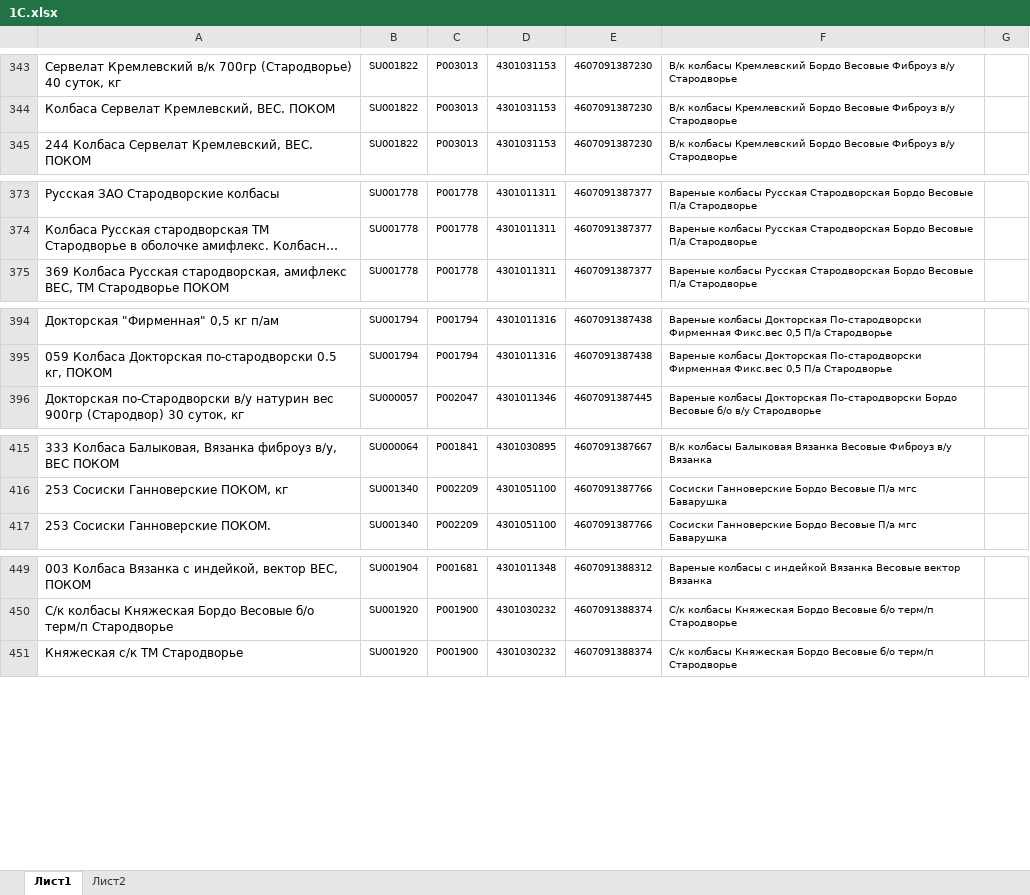
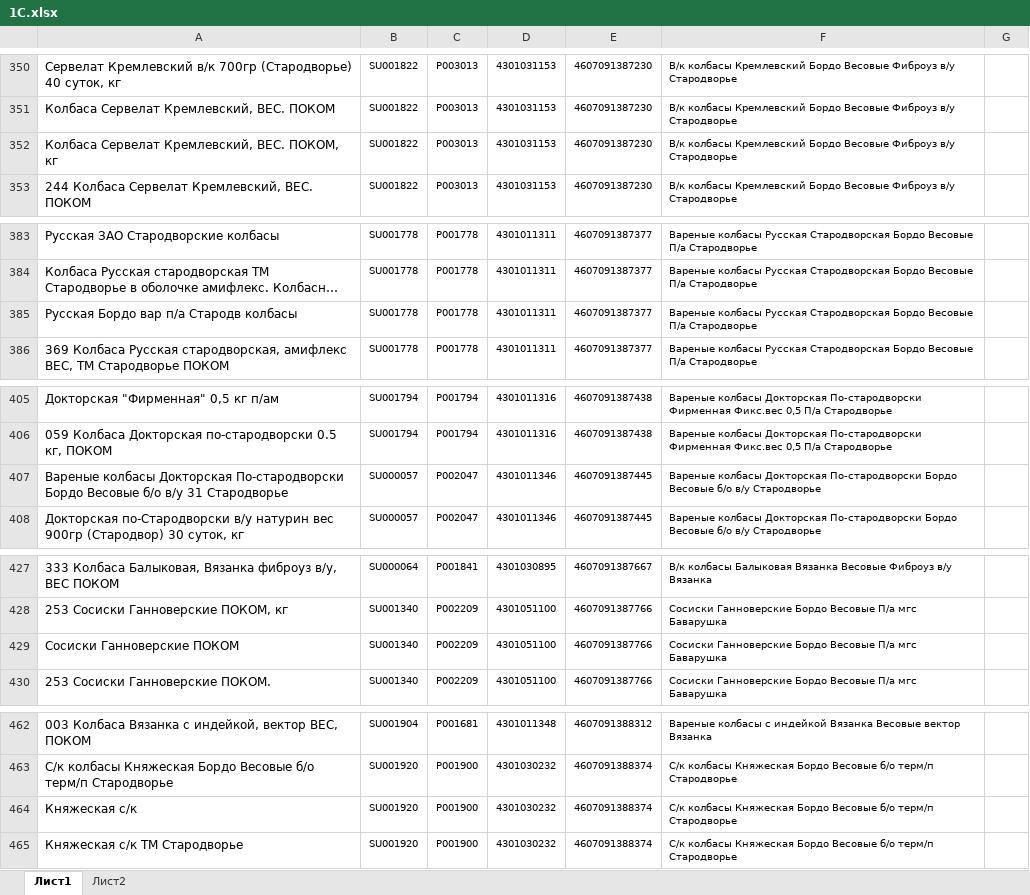
Before and after one commit to Fejanin/pokom_ki, an Excel workbook: moduls/1С.xlsx, sheet Лист1, drawn as a sheet; only a part is shown, gaps mark what is left out; long unchanged cells end in …; values as stored, in another font and other column widths than the file's, no borders; the diff covers the shown part only; the diff names each change by its address in the sheet, - before the commit and + after, or states it on an @@ line.

```diff
--- a/moduls/1С.xlsx (sheet Лист1)
+++ b/moduls/1С.xlsx (sheet Лист1)
+row 352: Колбаса Сервелат Кремлевский, ВЕС. ПОКОМ, кг | SU001822 | P003013 | 4301031153 | 4607091387230 | В/к колбасы Кремлевский Бордо Весовые Фиброуз в/у Стародворье
+row 385: Русская Бордо вар п/а Стародв колбасы | SU001778 | P001778 | 4301011311 | 4607091387377 | Вареные колбасы Русская Стародворская Бордо Весовые П/а Стародворье
+row 407: Вареные колбасы Докторская По-стародворски Бордо Весовые б/о в/у 31 Стародворье | SU000057 | P002047 | 4301011346 | 4607091387445 | Вареные колбасы Докторская По-стародворски Бордо Весовые б/о в/у Стародворье
+row 429: Сосиски Ганноверские ПОКОМ | SU001340 | P002209 | 4301051100 | 4607091387766 | Сосиски Ганноверские Бордо Весовые П/а мгс Баварушка
+row 464: Княжеская с/к | SU001920 | P001900 | 4301030232 | 4607091388374 | С/к колбасы Княжеская Бордо Весовые б/о терм/п Стародворье
```
Also changed, not shown: 23 added rows and 2 edited cells elsewhere in this sheet, moduls/old_CKU.xlsx, 2 other files.
